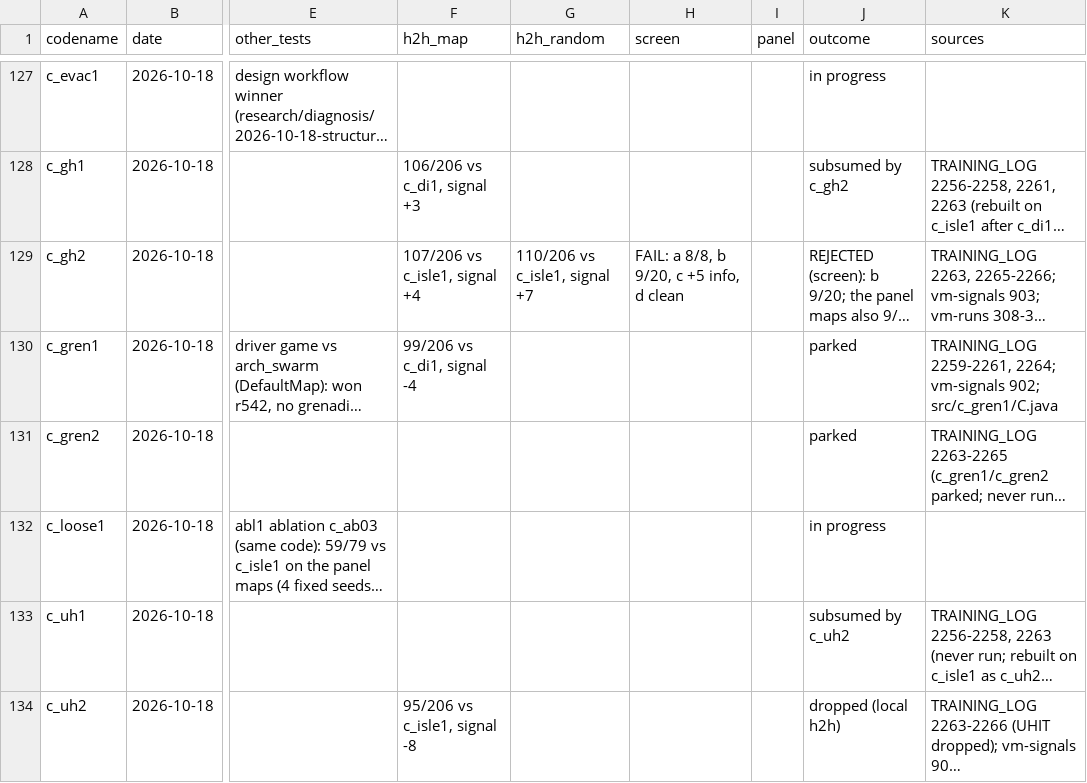
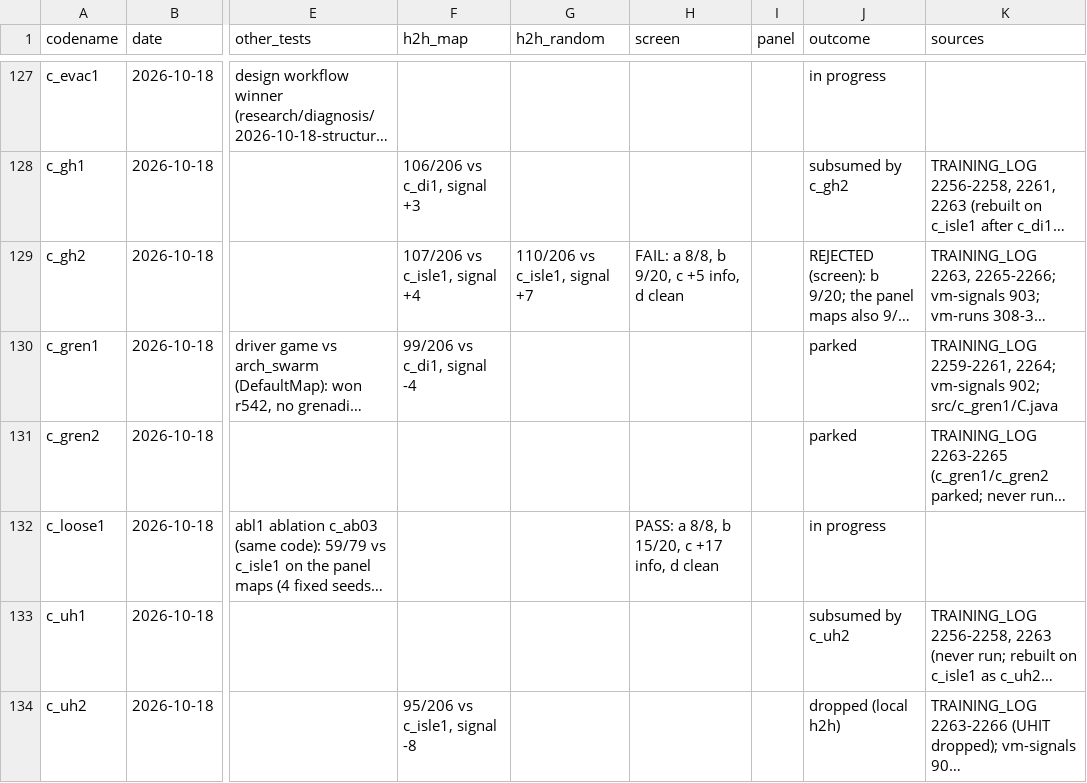
Before and after one commit to terryvanbelle/battlecode23-vibe, a CSV file: progress/attempts.csv, drawn as a sheet; only a part is shown, gaps mark what is left out; long unchanged cells end in …; the diff names each change by its address in the sheet, - before the commit and + after, or states it on an @@ line.

```diff
--- a/progress/attempts.csv
+++ b/progress/attempts.csv
-H132 (screen): (empty)
+H132 (screen): PASS: a 8/8, b 15/20, c +17 info, d clean
```
Also changed, not shown: 4 other files.
